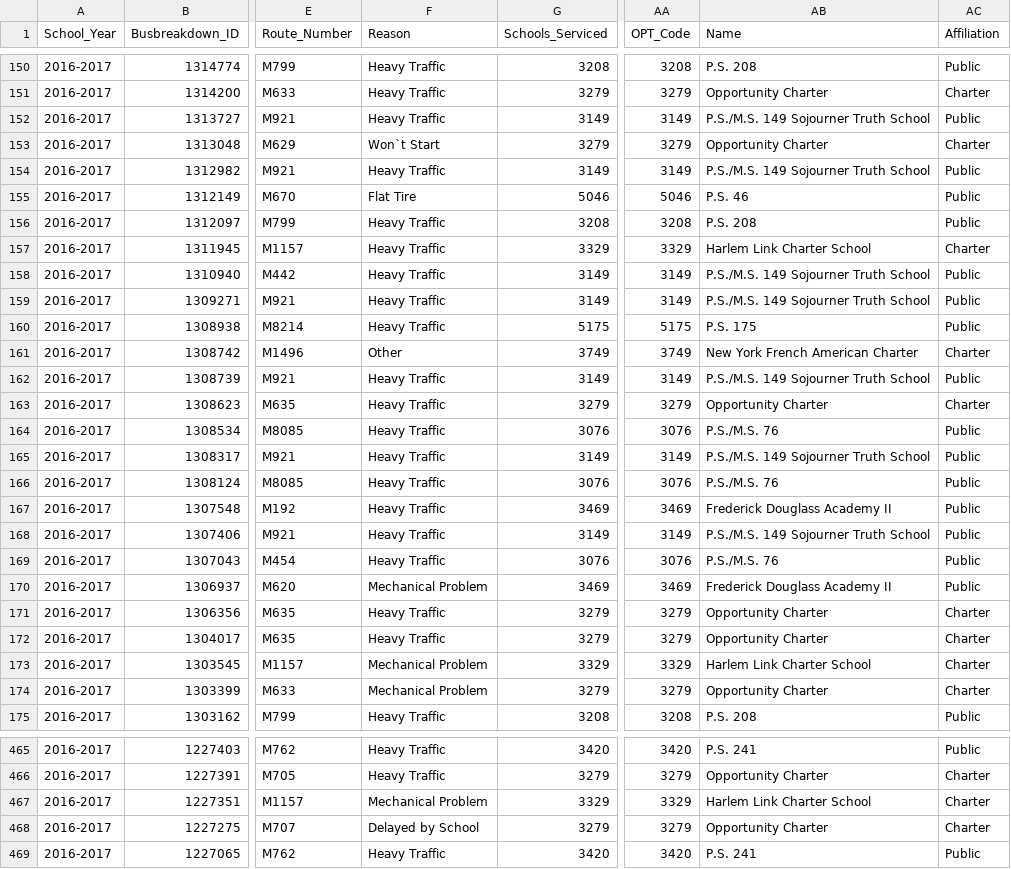
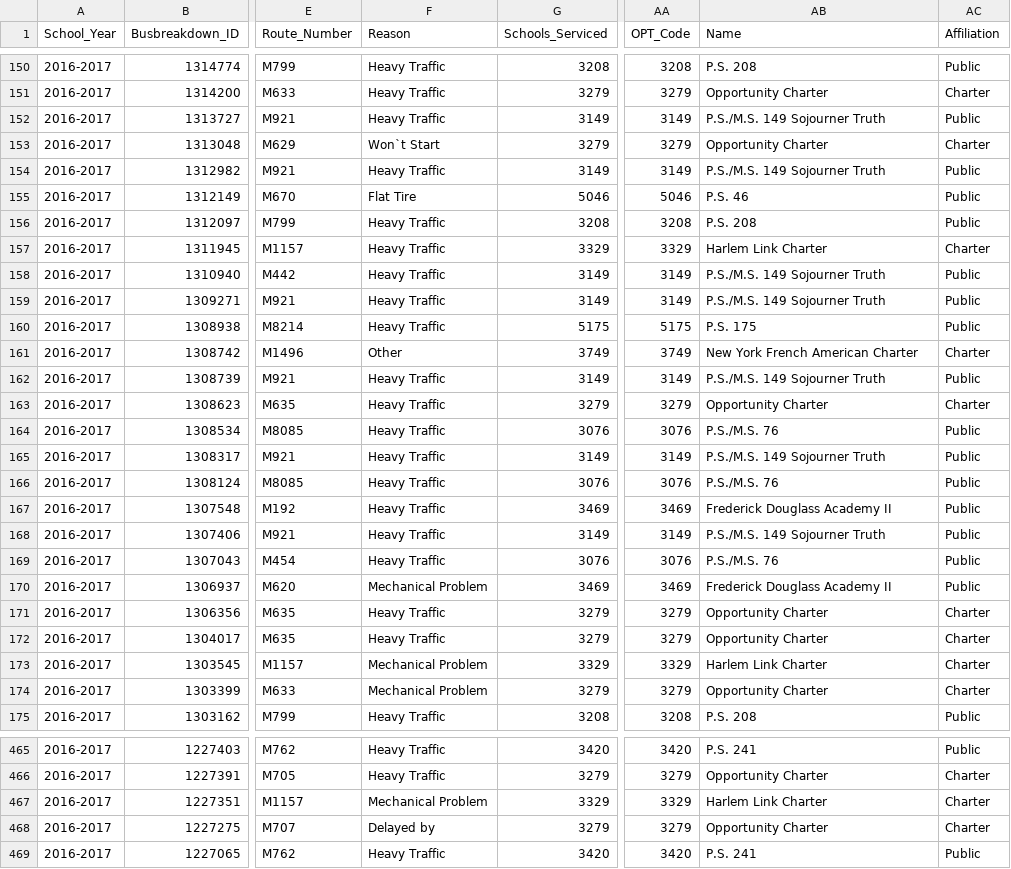
Before and after one commit to lindsaycarbonell/lindsaycarbonell.github.io, a CSV file: assets/all_10.csv, drawn as a sheet; only a part is shown, gaps mark what is left out; the diff covers the shown part only; the diff names each change by its address in the sheet, - before the commit and + after, or states it on an @@ line.

```diff
--- a/assets/all_10.csv
+++ b/assets/all_10.csv
-AB152 (Name): P.S./M.S. 149 Sojourner Truth School
+AB152 (Name): P.S./M.S. 149 Sojourner Truth
-AB154 (Name): P.S./M.S. 149 Sojourner Truth School
+AB154 (Name): P.S./M.S. 149 Sojourner Truth
-AB157 (Name): Harlem Link Charter School
+AB157 (Name): Harlem Link Charter
-AB158:AB159 (Name): P.S./M.S. 149 Sojourner Truth School
+AB158:AB159 (Name): P.S./M.S. 149 Sojourner Truth
-AB162 (Name): P.S./M.S. 149 Sojourner Truth School
+AB162 (Name): P.S./M.S. 149 Sojourner Truth
-AB165 (Name): P.S./M.S. 149 Sojourner Truth School
+AB165 (Name): P.S./M.S. 149 Sojourner Truth
-AB168 (Name): P.S./M.S. 149 Sojourner Truth School
+AB168 (Name): P.S./M.S. 149 Sojourner Truth
-AB173 (Name): Harlem Link Charter School
+AB173 (Name): Harlem Link Charter
-AB467 (Name): Harlem Link Charter School
+AB467 (Name): Harlem Link Charter
-F468 (Reason): Delayed by School
+F468 (Reason): Delayed by
```
Also changed, not shown: 64 edited cells elsewhere in this file, 2 other files.
